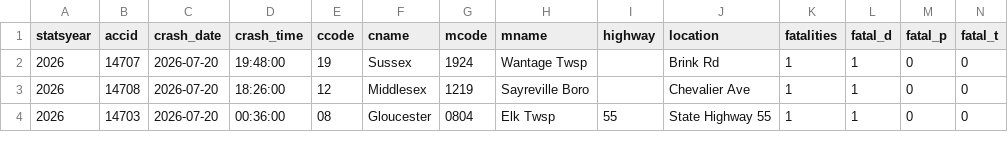
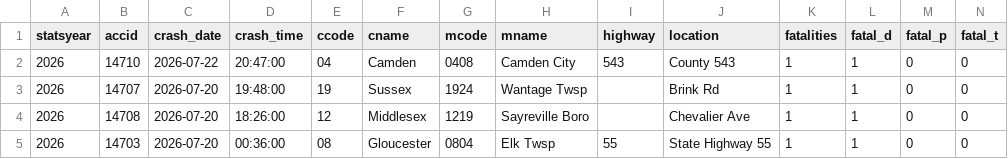
Before and after one commit to unneccesary-roughage/nj-crashes, a CSV file: exports/njsp_fatal_crashes_all.csv, drawn as a sheet; only a part is shown; rows hold the shown columns only; the diff names each change by its address in the sheet, - before the commit and + after, or states it on an @@ line.

```diff
--- a/exports/njsp_fatal_crashes_all.csv
+++ b/exports/njsp_fatal_crashes_all.csv
+row 2: 2026 | 14710 | 2026-07-22 | 20:47:00 | 04 | Camden | 0408 | Camden City | 543 | County 543 | 1 | 1 | 0 | 0
```
Also changed, not shown: 5 other files.
